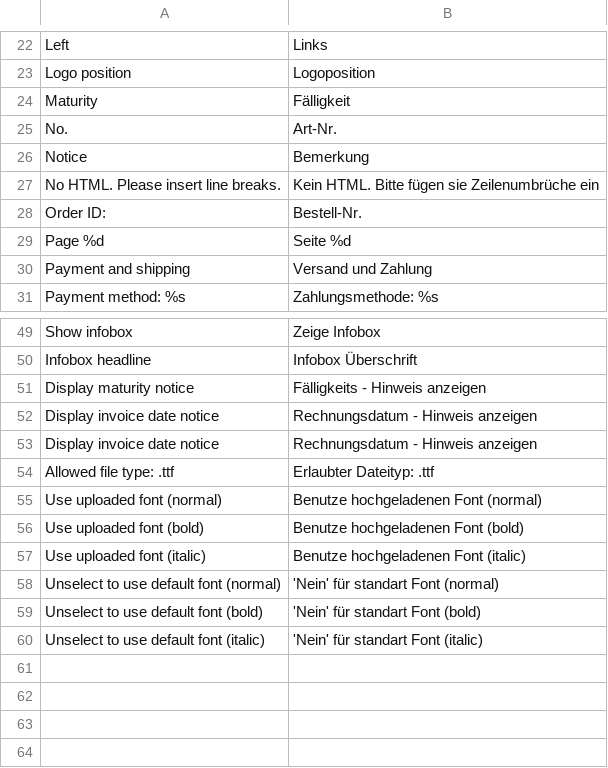
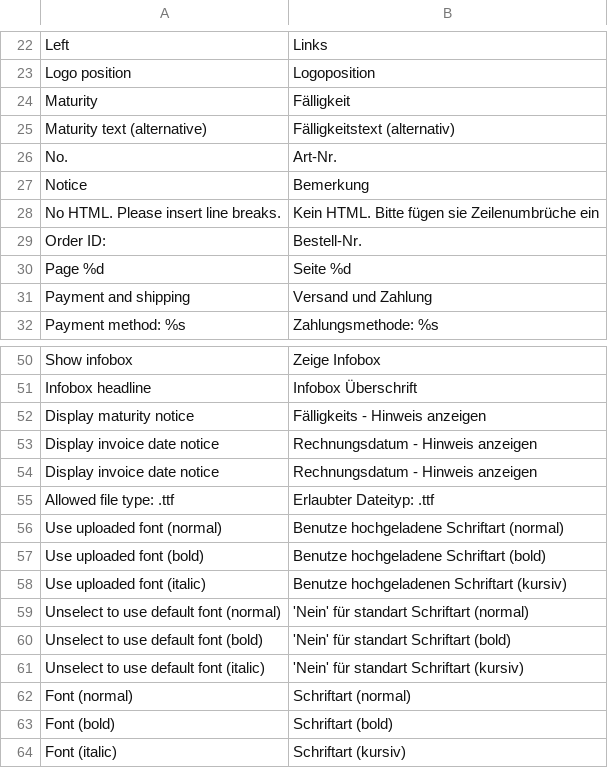
Before and after one commit to symmetrics/mrg_invoicepdf, a CSV file: build/app/locale/de_DE/Symmetrics_InvoicePdf.csv, drawn as a sheet; only a part is shown, gaps mark what is left out.

Commit message:
MARKET-44: Fixed backend translations.

```diff
--- a/build/app/locale/de_DE/Symmetrics_InvoicePdf.csv
+++ b/build/app/locale/de_DE/Symmetrics_InvoicePdf.csv
@@ -24,2 +24,3 @@
 "Maturity","Fälligkeit"
+"Maturity text (alternative)","Fälligkeitstext (alternativ)"
 "No.","Art-Nr."
@@ -54,7 +55,10 @@
 "Allowed file type: .ttf", "Erlaubter Dateityp: .ttf"
-"Use uploaded font (normal)","Benutze hochgeladenen Font (normal)"
-"Use uploaded font (bold)","Benutze hochgeladenen Font (bold)"
-"Use uploaded font (italic)","Benutze hochgeladenen Font (italic)"
-"Unselect to use default font (normal)","'Nein' für standart Font (normal)"
-"Unselect to use default font (bold)","'Nein' für standart Font (bold)"
-"Unselect to use default font (italic)","'Nein' für standart Font (italic)"
+"Use uploaded font (normal)","Benutze hochgeladene Schriftart (normal)"
+"Use uploaded font (bold)","Benutze hochgeladene Schriftart (bold)"
+"Use uploaded font (italic)","Benutze hochgeladenen Schriftart (kursiv)"
+"Unselect to use default font (normal)","'Nein' für standart Schriftart (normal)"
+"Unselect to use default font (bold)","'Nein' für standart Schriftart (bold)"
+"Unselect to use default font (italic)","'Nein' für standart Schriftart (kursiv)"
+"Font (normal)","Schriftart (normal)"
+"Font (bold)","Schriftart (bold)"
+"Font (italic)","Schriftart (kursiv)"
```
